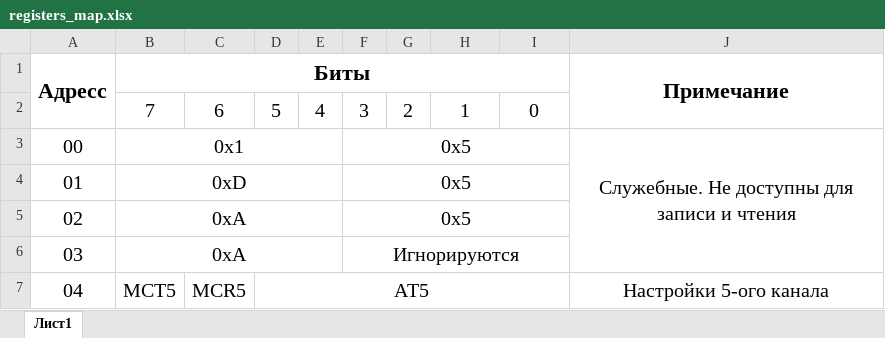
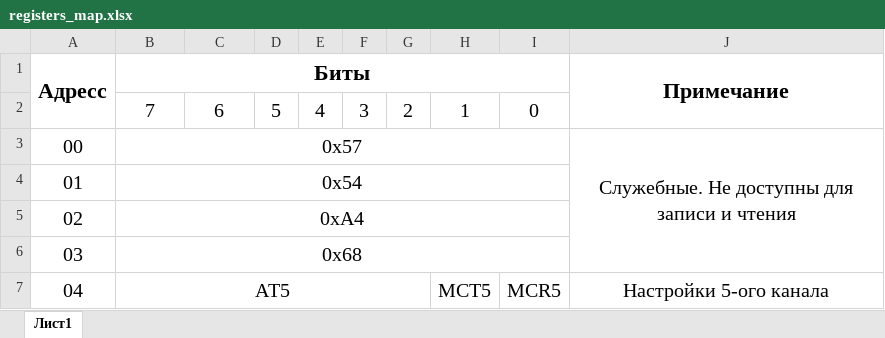
Before and after one commit to denisPolikarpov/YCC59_3238CQ1, an Excel workbook: docs/registers_map.xlsx, sheet Лист1, drawn as a sheet; only a part is shown; values as stored, in another font and other column widths than the file's, no borders; the diff covers the shown part only; the diff names each change by its address in the sheet, - before the commit and + after, or states it on an @@ line.

```diff
--- a/docs/registers_map.xlsx (sheet Лист1)
+++ b/docs/registers_map.xlsx (sheet Лист1)
-B3 (Биты): 0x1
+B3 (Биты): 0x57
-B3:E3 merged
+B3:I3 merged
-F3:F5: 0x5
+F3:F5: (empty)
-F3:I3 merged
-B4 (Биты): 0xD
+B4 (Биты): 0x54
-B4:E4 merged
+B4:I4 merged
-F4:I4 merged
-B5 (Биты): 0xA
+B5 (Биты): 0xA4
-B5:E5 merged
+B5:I5 merged
-F5:I5 merged
-B6 (Биты): 0xA
+B6 (Биты): 0x68
-B6:E6 merged
+B6:I6 merged
-F6: Игнорируются
+F6: (empty)
-F6:I6 merged
-B7 (Биты): MCT5
+B7 (Биты): AT5
+B7:G7 merged
-C7: MCR5
+C7: (empty)
-D7: AT5
+D7: (empty)
-D7:I7 merged
-H7: (empty)
+H7: MCT5
-I7: (empty)
+I7: MCR5
```
Also changed, not shown: 58 edited cells, cell formats and merged cells elsewhere in this sheet, 1 other file.
